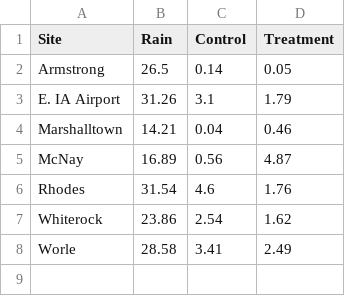
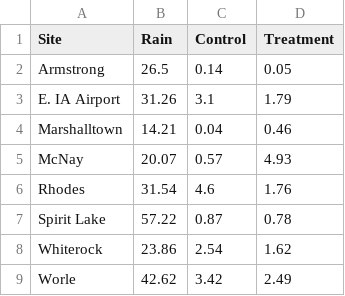
Before and after one commit to wittec/prairiestrips, a CSV file: tables/rainrunoff2018.csv, drawn as a sheet.

```diff
--- a/tables/rainrunoff2018.csv
+++ b/tables/rainrunoff2018.csv
@@ -4,5 +4,6 @@
 "Marshalltown",14.21,0.04,0.46
-"McNay",16.89,0.56,4.87
+"McNay",20.07,0.57,4.93
 "Rhodes",31.54,4.6,1.76
+"Spirit Lake ",57.22,0.87,0.78
 "Whiterock",23.86,2.54,1.62
-"Worle",28.58,3.41,2.49
+"Worle",42.62,3.42,2.49
```
Also changed, not shown: tables/nutrients2018.csv, tables/nutrients2018sitecodes.csv, 11 other files.
